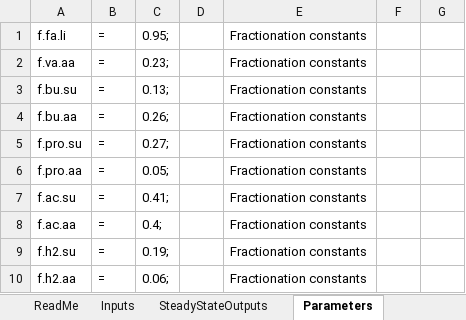
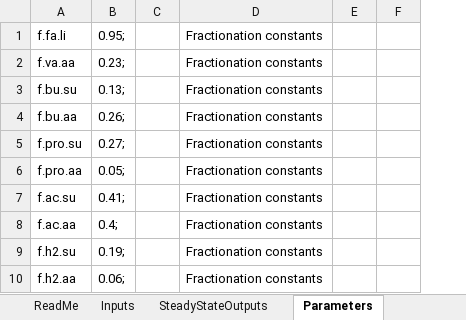
Before and after one commit to Stellenbosch-University-Process-Eng/Anaerobic-Digestion-Model-No.1-ADM1-, an Excel workbook: ADM1_input_BSM2_defaults.xlsx, sheet Parameters, drawn as a sheet; only a part is shown; values as stored, in another font and other column widths than the file's, no borders; the diff names each change by its address in the sheet, - before the commit and + after, or states it on an @@ line.

Commit message:
Updated parameters to give working simulation

```diff
--- a/ADM1_input_BSM2_defaults.xlsx (sheet Parameters)
+++ b/ADM1_input_BSM2_defaults.xlsx (sheet Parameters)
-column B, rows 1-10: all =
```
Also changed, not shown: ADM1_input.xlsx, MainResults.xlsx.
